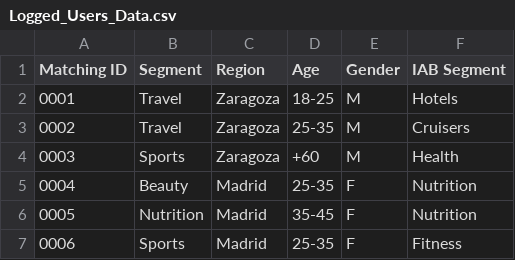
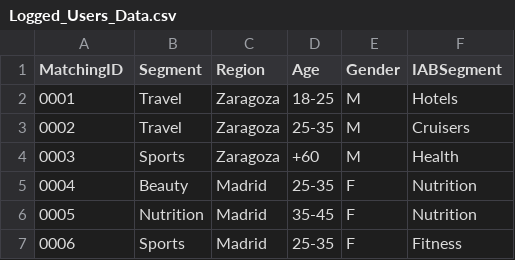
Before and after one commit to Software-Quality-Systems-Lab/TEMS_Trial, a CSV file: Henneo/Logged_Users_Data.csv, drawn as a sheet; the diff names each change by its address in the sheet, - before the commit and + after, or states it on an @@ line.

Commit message:
Update Logged_Users_Data.csv

```diff
--- a/Henneo/Logged_Users_Data.csv
+++ b/Henneo/Logged_Users_Data.csv
-A1: Matching ID
+A1: MatchingID
-F1: IAB Segment
+F1: IABSegment
```
